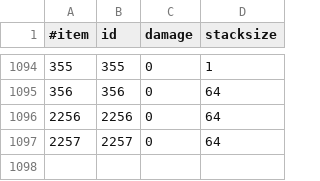
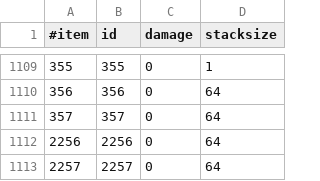
Before and after one commit to redsgreens/SupplySign, a CSV file: items.csv, drawn as a sheet; only a part is shown, gaps mark what is left out; the diff covers the shown part only; the diff names each change by its address in the sheet, - before the commit and + after, or states it on an @@ line.

```diff
--- a/items.csv
+++ b/items.csv
+row 1111: 357 | 357 | 0 | 64
```
Also changed, not shown: 15 added rows elsewhere in this file, 4 other files.
